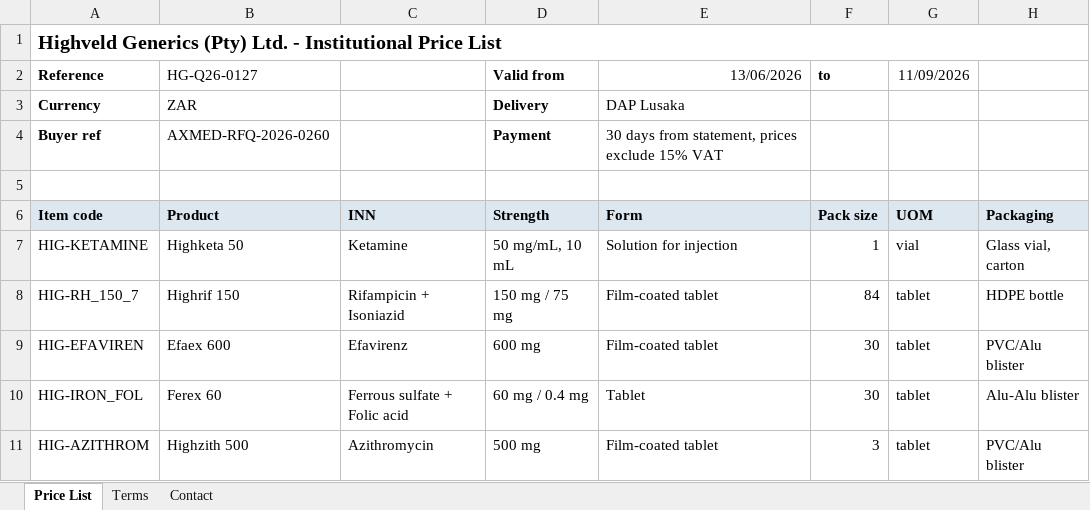
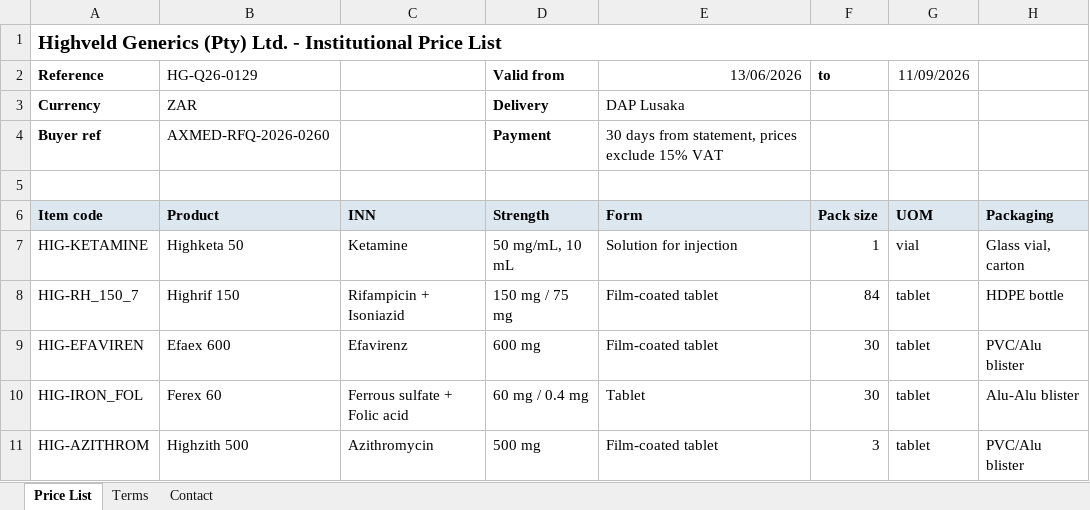
Before and after one commit to sean-carmody5/docintel, an Excel workbook: data/synthetic/xlsx_pricelist_01/highveld_price_list_2026-06-13.xlsx, sheet Price List, drawn as a sheet; only a part is shown; values as stored, in another font and other column widths than the file's, no borders; the diff names each change by its address in the sheet, - before the commit and + after, or states it on an @@ line.

```diff
--- a/data/synthetic/xlsx_pricelist_01/highveld_price_list_2026-06-13.xlsx (sheet Price List)
+++ b/data/synthetic/xlsx_pricelist_01/highveld_price_list_2026-06-13.xlsx (sheet Price List)
-B2 (Product): HG-Q26-0127
+B2 (Product): HG-Q26-0129
```
Also changed, not shown: data/synthetic/xlsx_pricelist_02/kaveri_price_list_2026-06-21.xlsx, 27 other files.
